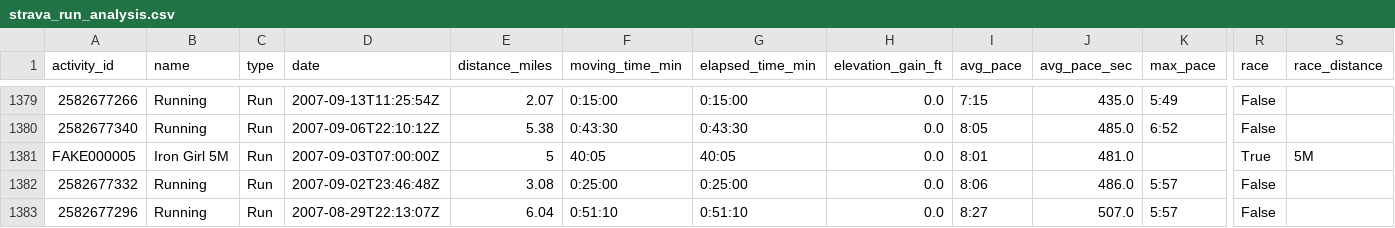
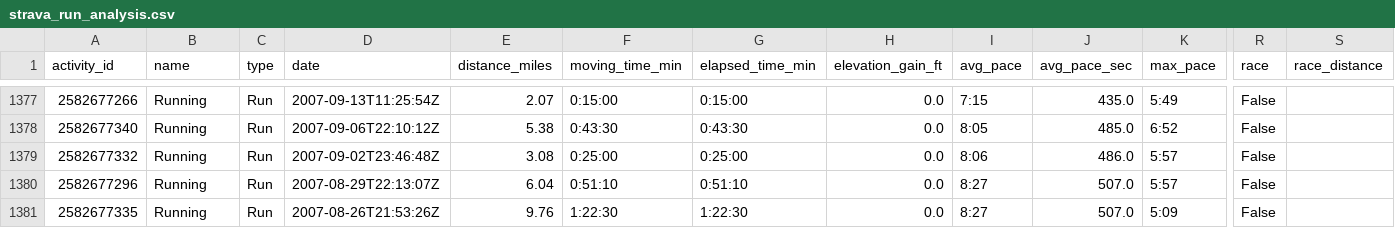
Before and after one commit to sboissel/strava-analytics, a CSV file: data/strava_run_analysis.csv, drawn as a sheet; only a part is shown, gaps mark what is left out; the shorter side is filled out with more unchanged rows; removed rows and columns are numbered as before the commit, all else as after; rows hold the shown columns only; the diff covers the shown part only; the diff names each change by its address in the sheet, - before the commit and + after, or states it on an @@ line.

```diff
--- a/data/strava_run_analysis.csv
+++ b/data/strava_run_analysis.csv
-row 1381: FAKE000005 | Iron Girl 5M | Run | 2007-09-03T07:00:00Z | 5 | 40:05 | 40:05 | 0.0 | 8:01 | 481.0 |  | True | 5M
```
Also changed, not shown: 3 added rows and 5 removed rows elsewhere in this file, data/activities_last_week.csv, data/strava_hike_analysis.csv, 4 other files.
